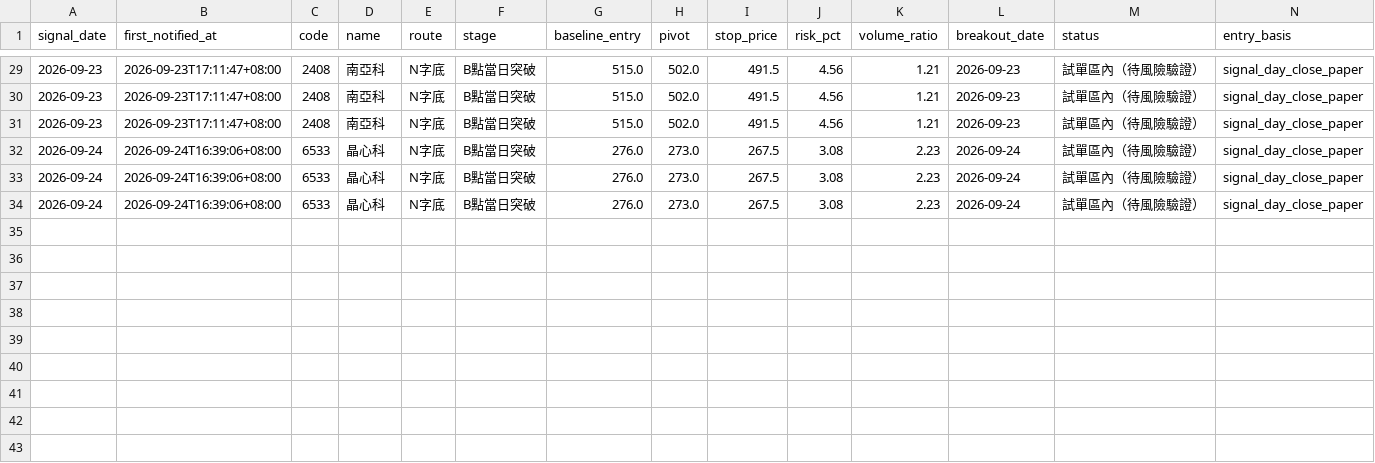
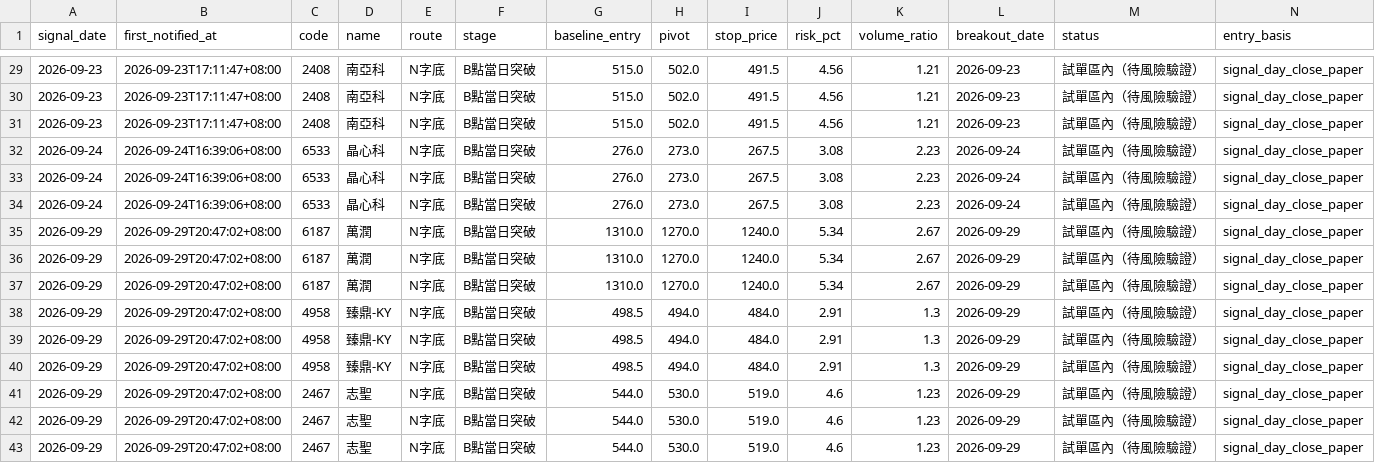
Before and after one commit to leowang51768-ops/lobster-radar-cloud, a CSV file: line_pick_performance.csv, drawn as a sheet; only a part is shown, gaps mark what is left out; rows hold the shown columns only; the diff names each change by its address in the sheet, - before the commit and + after, or states it on an @@ line.

```diff
--- a/line_pick_performance.csv
+++ b/line_pick_performance.csv
+row 35: 2026-09-29 | 2026-09-29T20:47:02+08:00 | 6187 | 萬潤 | N字底 | B點當日突破 | 1310.0 | 1270.0 | 1240.0 | 5.34 | 2.67 | 2026-09-29 | 試單區內（待風險驗證） | signal_day_close_paper
+row 36: 2026-09-29 | 2026-09-29T20:47:02+08:00 | 6187 | 萬潤 | N字底 | B點當日突破 | 1310.0 | 1270.0 | 1240.0 | 5.34 | 2.67 | 2026-09-29 | 試單區內（待風險驗證） | signal_day_close_paper
+row 37: 2026-09-29 | 2026-09-29T20:47:02+08:00 | 6187 | 萬潤 | N字底 | B點當日突破 | 1310.0 | 1270.0 | 1240.0 | 5.34 | 2.67 | 2026-09-29 | 試單區內（待風險驗證） | signal_day_close_paper
+row 38: 2026-09-29 | 2026-09-29T20:47:02+08:00 | 4958 | 臻鼎-KY | N字底 | B點當日突破 | 498.5 | 494.0 | 484.0 | 2.91 | 1.3 | 2026-09-29 | 試單區內（待風險驗證） | signal_day_close_paper
+row 39: 2026-09-29 | 2026-09-29T20:47:02+08:00 | 4958 | 臻鼎-KY | N字底 | B點當日突破 | 498.5 | 494.0 | 484.0 | 2.91 | 1.3 | 2026-09-29 | 試單區內（待風險驗證） | signal_day_close_paper
+row 40: 2026-09-29 | 2026-09-29T20:47:02+08:00 | 4958 | 臻鼎-KY | N字底 | B點當日突破 | 498.5 | 494.0 | 484.0 | 2.91 | 1.3 | 2026-09-29 | 試單區內（待風險驗證） | signal_day_close_paper
+row 41: 2026-09-29 | 2026-09-29T20:47:02+08:00 | 2467 | 志聖 | N字底 | B點當日突破 | 544.0 | 530.0 | 519.0 | 4.6 | 1.23 | 2026-09-29 | 試單區內（待風險驗證） | signal_day_close_paper
+row 42: 2026-09-29 | 2026-09-29T20:47:02+08:00 | 2467 | 志聖 | N字底 | B點當日突破 | 544.0 | 530.0 | 519.0 | 4.6 | 1.23 | 2026-09-29 | 試單區內（待風險驗證） | signal_day_close_paper
+row 43: 2026-09-29 | 2026-09-29T20:47:02+08:00 | 2467 | 志聖 | N字底 | B點當日突破 | 544.0 | 530.0 | 519.0 | 4.6 | 1.23 | 2026-09-29 | 試單區內（待風險驗證） | signal_day_close_paper
```
Also changed, not shown: candidate_status.csv, formal_recommendations.csv, 8 other files.
